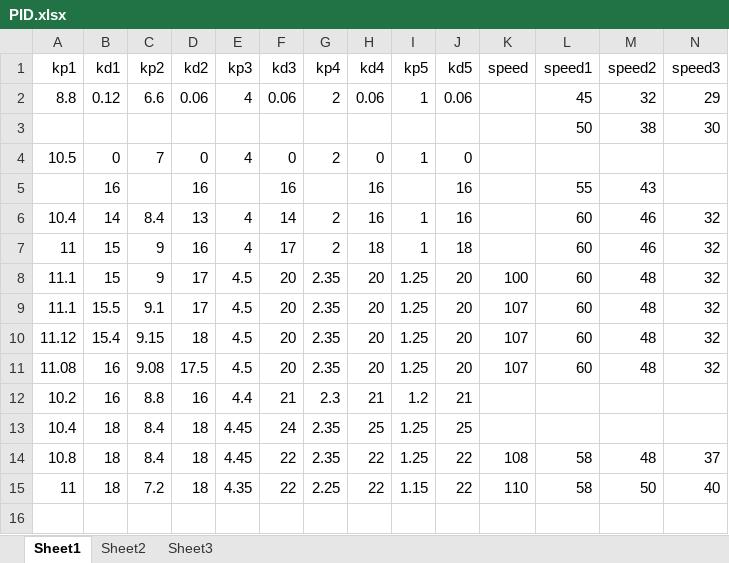
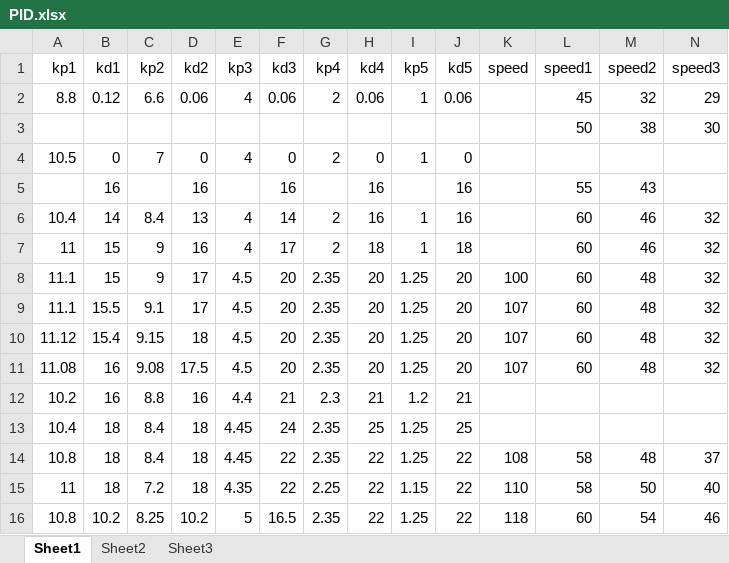
Before and after one commit to haven75/DG2.0, an Excel workbook: PID.xlsx, sheet Sheet1, drawn as a sheet; only a part is shown; values as stored, in another font and other column widths than the file's, no borders; rows hold the shown columns only; the diff names each change by its address in the sheet, - before the commit and + after, or states it on an @@ line.

```diff
--- a/PID.xlsx (sheet Sheet1)
+++ b/PID.xlsx (sheet Sheet1)
+row 16: 10.8 | 10.2 | 8.25 | 10.2 | 5 | 16.5 | 2.35 | 22 | 1.25 | 22 | 118 | 60 | 54 | 46
```
Also changed, not shown: 8 other files.
